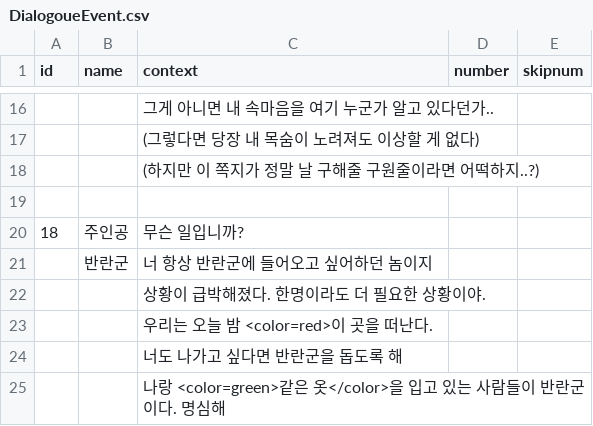
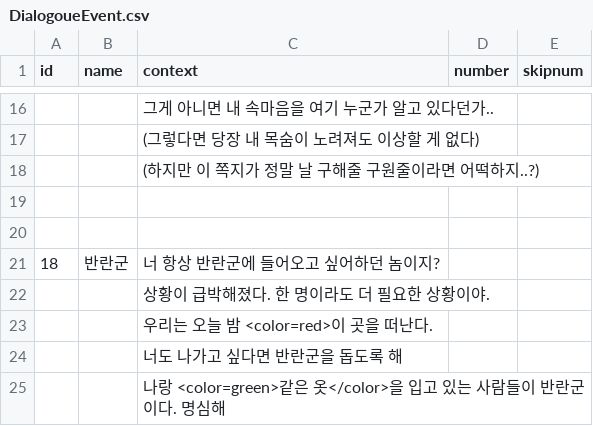
Before and after one commit to leeZn30/Gamelab_Week05, a CSV file: Assets/Resources/CSVFiles/DialogoueEvent.csv, drawn as a sheet; only a part is shown, gaps mark what is left out; the diff names each change by its address in the sheet, - before the commit and + after, or states it on an @@ line.

```diff
--- a/Assets/Resources/CSVFiles/DialogoueEvent.csv
+++ b/Assets/Resources/CSVFiles/DialogoueEvent.csv
-row 20: 18 | 주인공 | 무슨 일입니까?
+row 20: (empty)
-A21 (id): (empty)
+A21 (id): 18
-C21 (context): 너 항상 반란군에 들어오고 싶어하던 놈이지
+C21 (context): 너 항상 반란군에 들어오고 싶어하던 놈이지?
-C22 (context): 상황이 급박해졌다. 한명이라도 더 필요한 상황이야.
+C22 (context): 상황이 급박해졌다. 한 명이라도 더 필요한 상황이야.
```
Also changed, not shown: 1 other file.
